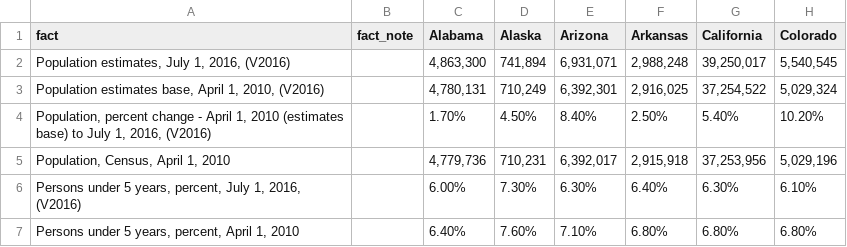
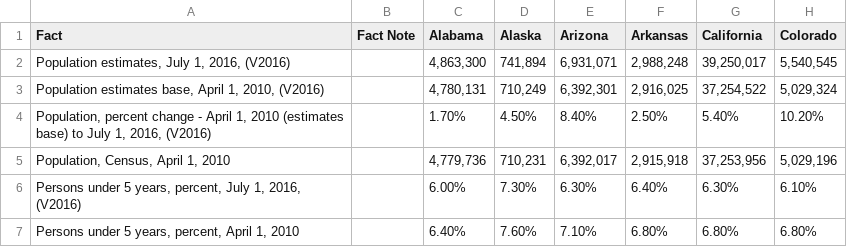
Before and after one commit to birbarino/Python-Projects, a CSV file: intro-to-ds/project/US_Census_Data.csv, drawn as a sheet; only a part is shown; the diff names each change by its address in the sheet, - before the commit and + after, or states it on an @@ line.

Commit message:
Reverted changes to US_Census_Data.csv header because I just noticed the Data Cleaning section

```diff
--- a/intro-to-ds/project/US_Census_Data.csv
+++ b/intro-to-ds/project/US_Census_Data.csv
-A1: fact
+A1: Fact
-B1: fact_note
+B1: Fact Note
```
Also changed, not shown: 1 other file.
